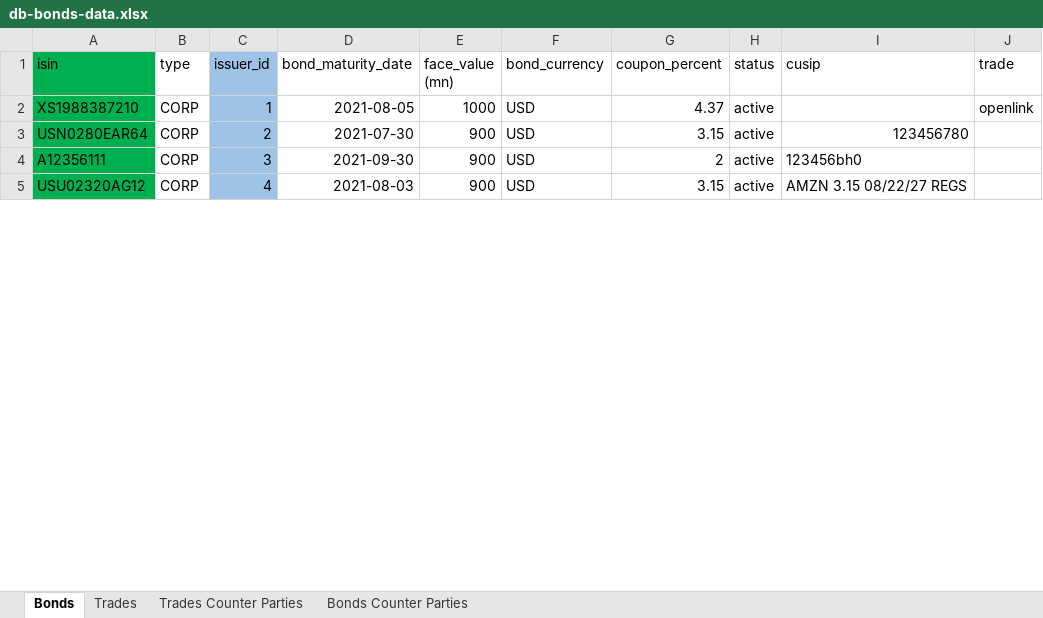
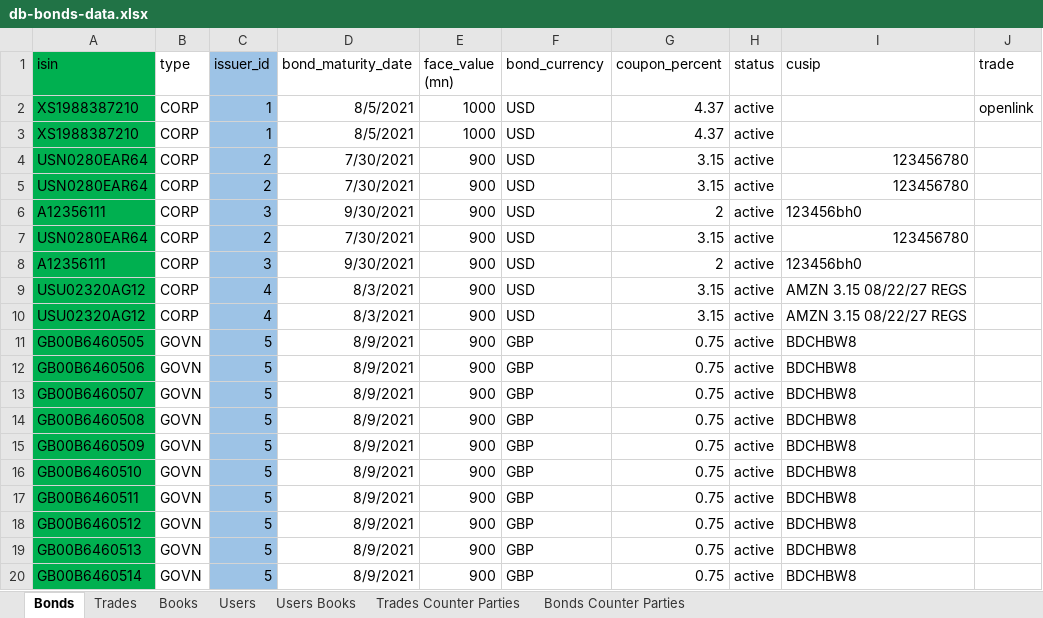
Before and after one commit to stream2stream/arrakis_v3, an Excel workbook: utils/db-bonds-data.xlsx, sheet Bonds, drawn as a sheet; only a part is shown; values as stored, in another font and other column widths than the file's, no borders; addresses are those after the commit; the diff covers the shown part only; the diff names each change by its address in the sheet, - before the commit and + after, or states it on an @@ line.

```diff
--- a/utils/db-bonds-data.xlsx (sheet Bonds)
+++ b/utils/db-bonds-data.xlsx (sheet Bonds)
+sheet tab: Books
+sheet tab: Users
+sheet tab: Users Books
-D2 (bond_maturity_date): 2021-08-05
+D2 (bond_maturity_date): 8/5/2021
+row 3: XS1988387210 | CORP | 1 | 8/5/2021 | 1000 | USD | 4.37 | active
-D4 (bond_maturity_date): 2021-07-30
+D4 (bond_maturity_date): 7/30/2021
+row 5: USN0280EAR64 | CORP | 2 | 7/30/2021 | 900 | USD | 3.15 | active | 123456780
-D6 (bond_maturity_date): 2021-09-30
+D6 (bond_maturity_date): 9/30/2021
+row 7: USN0280EAR64 | CORP | 2 | 7/30/2021 | 900 | USD | 3.15 | active | 123456780
+row 8: A12356111 | CORP | 3 | 9/30/2021 | 900 | USD | 2 | active | 123456bh0
-D9 (bond_maturity_date): 2021-08-03
+D9 (bond_maturity_date): 8/3/2021
+row 10: USU02320AG12 | CORP | 4 | 8/3/2021 | 900 | USD | 3.15 | active | AMZN 3.15 08/22/27 REGS
+row 11: GB00B6460505 | GOVN | 5 | 8/9/2021 | 900 | GBP | 0.75 | active | BDCHBW8
+row 12: GB00B6460506 | GOVN | 5 | 8/9/2021 | 900 | GBP | 0.75 | active | BDCHBW8
+row 13: GB00B6460507 | GOVN | 5 | 8/9/2021 | 900 | GBP | 0.75 | active | BDCHBW8
+row 14: GB00B6460508 | GOVN | 5 | 8/9/2021 | 900 | GBP | 0.75 | active | BDCHBW8
+row 15: GB00B6460509 | GOVN | 5 | 8/9/2021 | 900 | GBP | 0.75 | active | BDCHBW8
+row 16: GB00B6460510 | GOVN | 5 | 8/9/2021 | 900 | GBP | 0.75 | active | BDCHBW8
+row 17: GB00B6460511 | GOVN | 5 | 8/9/2021 | 900 | GBP | 0.75 | active | BDCHBW8
+row 18: GB00B6460512 | GOVN | 5 | 8/9/2021 | 900 | GBP | 0.75 | active | BDCHBW8
+row 19: GB00B6460513 | GOVN | 5 | 8/9/2021 | 900 | GBP | 0.75 | active | BDCHBW8
+row 20: GB00B6460514 | GOVN | 5 | 8/9/2021 | 900 | GBP | 0.75 | active | BDCHBW8
```
Also changed, not shown: 6 added rows and 3 edited cells elsewhere in this sheet, sheet Trades, 6 other files.
